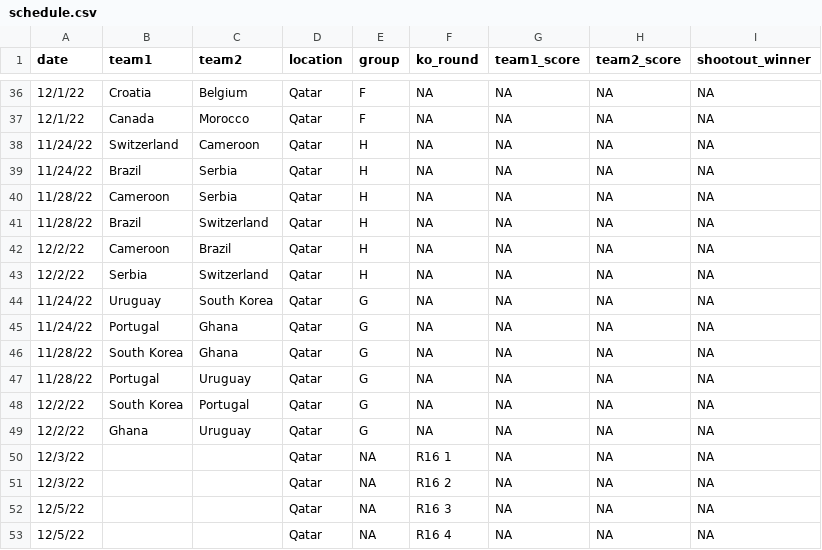
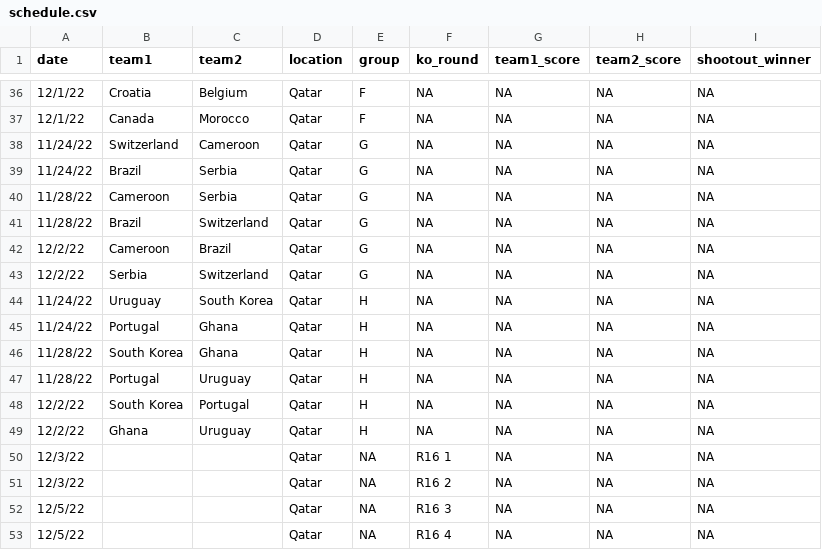
Before and after one commit to lbenz730/world_cup_2022, a CSV file: data/schedule.csv, drawn as a sheet; only a part is shown, gaps mark what is left out.

```diff
--- a/data/schedule.csv
+++ b/data/schedule.csv
@@ -37,14 +37,14 @@ date,team1,team2,location,group,ko_round,team1_score,team2_score,shootout_winner
 12/1/22,Canada,Morocco,Qatar,F,NA,NA,NA,NA
-11/24/22,Switzerland,Cameroon,Qatar,H,NA,NA,NA,NA
-11/24/22,Brazil,Serbia,Qatar,H,NA,NA,NA,NA
-11/28/22,Cameroon,Serbia,Qatar,H,NA,NA,NA,NA
-11/28/22,Brazil,Switzerland,Qatar,H,NA,NA,NA,NA
-12/2/22,Cameroon,Brazil,Qatar,H,NA,NA,NA,NA
-12/2/22,Serbia,Switzerland,Qatar,H,NA,NA,NA,NA
-11/24/22,Uruguay,South Korea,Qatar,G,NA,NA,NA,NA
-11/24/22,Portugal,Ghana,Qatar,G,NA,NA,NA,NA
-11/28/22,South Korea,Ghana,Qatar,G,NA,NA,NA,NA
-11/28/22,Portugal,Uruguay,Qatar,G,NA,NA,NA,NA
-12/2/22,South Korea,Portugal,Qatar,G,NA,NA,NA,NA
-12/2/22,Ghana,Uruguay,Qatar,G,NA,NA,NA,NA
+11/24/22,Switzerland,Cameroon,Qatar,G,NA,NA,NA,NA
+11/24/22,Brazil,Serbia,Qatar,G,NA,NA,NA,NA
+11/28/22,Cameroon,Serbia,Qatar,G,NA,NA,NA,NA
+11/28/22,Brazil,Switzerland,Qatar,G,NA,NA,NA,NA
+12/2/22,Cameroon,Brazil,Qatar,G,NA,NA,NA,NA
+12/2/22,Serbia,Switzerland,Qatar,G,NA,NA,NA,NA
+11/24/22,Uruguay,South Korea,Qatar,H,NA,NA,NA,NA
+11/24/22,Portugal,Ghana,Qatar,H,NA,NA,NA,NA
+11/28/22,South Korea,Ghana,Qatar,H,NA,NA,NA,NA
+11/28/22,Portugal,Uruguay,Qatar,H,NA,NA,NA,NA
+12/2/22,South Korea,Portugal,Qatar,H,NA,NA,NA,NA
+12/2/22,Ghana,Uruguay,Qatar,H,NA,NA,NA,NA
 12/3/22,,,Qatar,NA,R16 1,NA,NA,NA
```
Also changed, not shown: predictions/history.csv, predictions/sim_results.csv, 16 other files.
